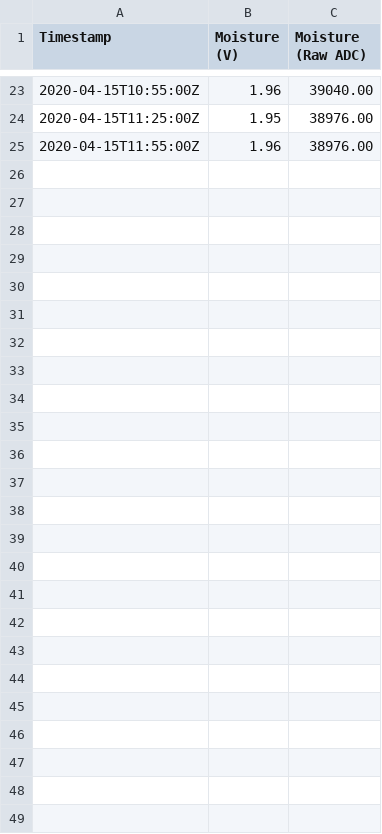
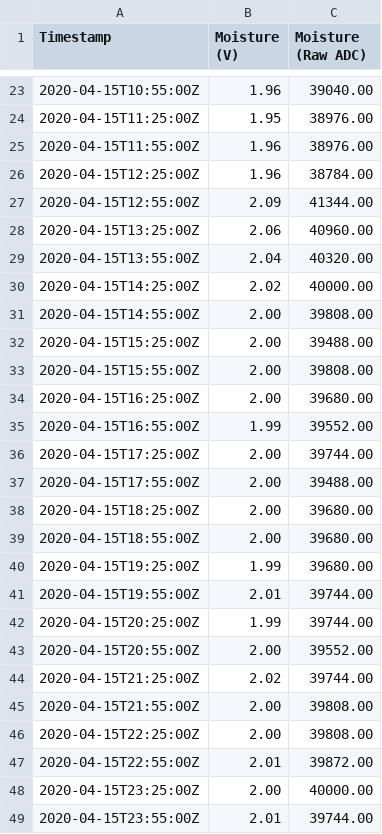
Before and after one commit to Vlasko/automatic-watering, a CSV file: files/moisture/2020-04-15_moisture.csv, drawn as a sheet; only a part is shown, gaps mark what is left out.

```diff
--- a/files/moisture/2020-04-15_moisture.csv
+++ b/files/moisture/2020-04-15_moisture.csv
@@ -25 +25,25 @@ Timestamp, Moisture (V), Moisture (Raw ADC)
 2020-04-15T11:55:00Z,1.96, 38976.00
+2020-04-15T12:25:00Z,1.96, 38784.00
+2020-04-15T12:55:00Z,2.09, 41344.00
+2020-04-15T13:25:00Z,2.06, 40960.00
+2020-04-15T13:55:00Z,2.04, 40320.00
+2020-04-15T14:25:00Z,2.02, 40000.00
+2020-04-15T14:55:00Z,2.00, 39808.00
+2020-04-15T15:25:00Z,2.00, 39488.00
+2020-04-15T15:55:00Z,2.00, 39808.00
+2020-04-15T16:25:00Z,2.00, 39680.00
+2020-04-15T16:55:00Z,1.99, 39552.00
+2020-04-15T17:25:00Z,2.00, 39744.00
+2020-04-15T17:55:00Z,2.00, 39488.00
+2020-04-15T18:25:00Z,2.00, 39680.00
+2020-04-15T18:55:00Z,2.00, 39680.00
+2020-04-15T19:25:00Z,1.99, 39680.00
+2020-04-15T19:55:00Z,2.01, 39744.00
+2020-04-15T20:25:00Z,1.99, 39744.00
+2020-04-15T20:55:00Z,2.00, 39552.00
+2020-04-15T21:25:00Z,2.02, 39744.00
+2020-04-15T21:55:00Z,2.00, 39808.00
+2020-04-15T22:25:00Z,2.00, 39808.00
+2020-04-15T22:55:00Z,2.01, 39872.00
+2020-04-15T23:25:00Z,2.00, 40000.00
+2020-04-15T23:55:00Z,2.01, 39744.00
```
Also changed, not shown: files/liquidlevel/2020-04-15_liquidlevel.csv, 26 other files.
